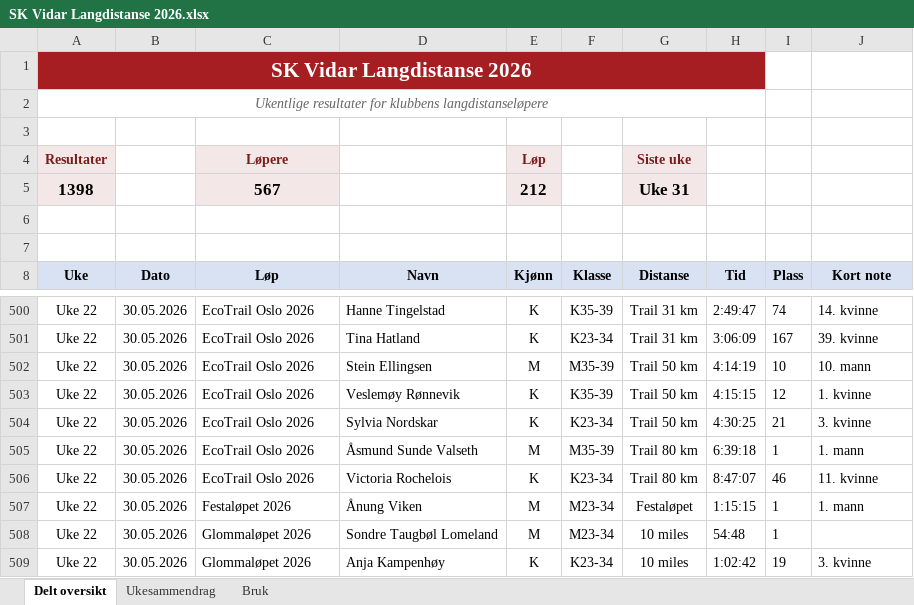
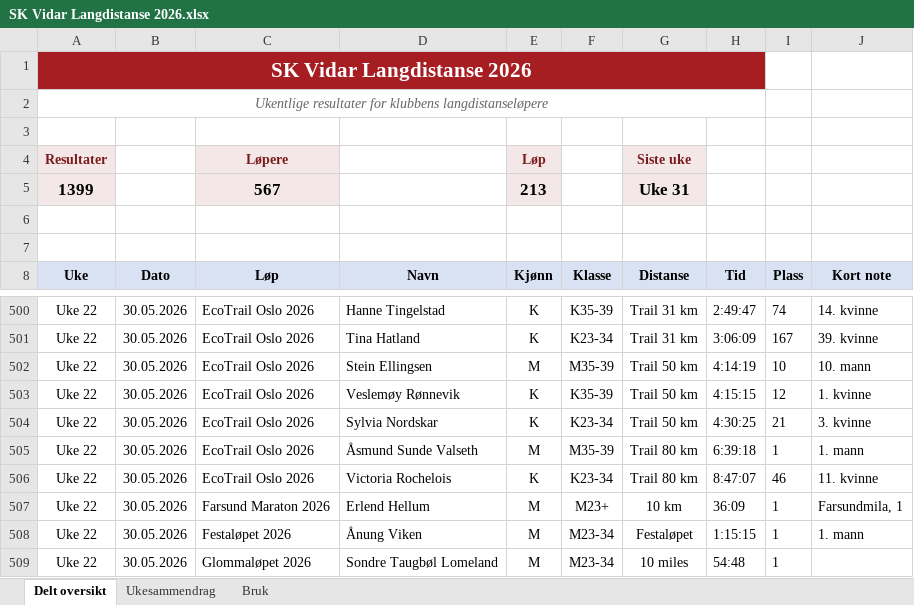
Before and after one commit to gustavByte/sk-vidar-2026-resultater, an Excel workbook: data/delt_oversikt/SK Vidar Langdistanse 2026.xlsx, sheet Delt oversikt, drawn as a sheet; only a part is shown, gaps mark what is left out; the shorter side is filled out with more unchanged rows; values as stored, in another font and other column widths than the file's, no borders; table styles not drawn; the diff names each change by its address in the sheet, - before the commit and + after, or states it on an @@ line.

Commit message:
Add Erlend Hellum Farsundmila result

```diff
--- a/data/delt_oversikt/SK Vidar Langdistanse 2026.xlsx (sheet Delt oversikt)
+++ b/data/delt_oversikt/SK Vidar Langdistanse 2026.xlsx (sheet Delt oversikt)
-A5 (Uke): 1398
+A5 (Uke): 1399
-E5 (Kjønn): 212
+E5 (Kjønn): 213
+row 507: Uke 22 | 30.05.2026 | Farsund Maraton 2026 | Erlend Hellum | M | M23+ | 10 km | 36:09 | 1 | Farsundmila, 1
```
Also changed, not shown: sheet Ukesammendrag, 2 other files.
